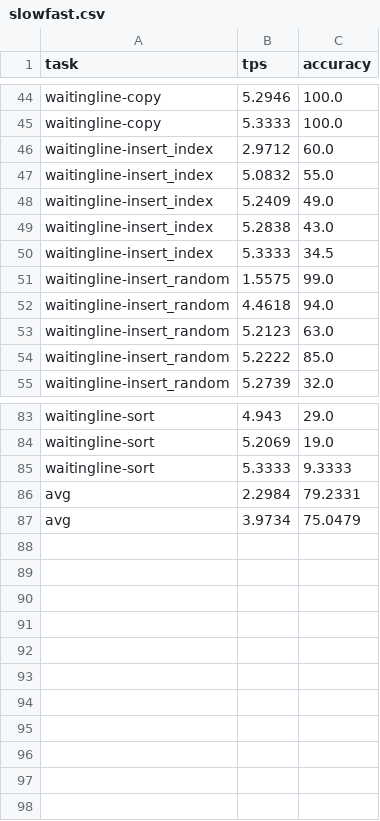
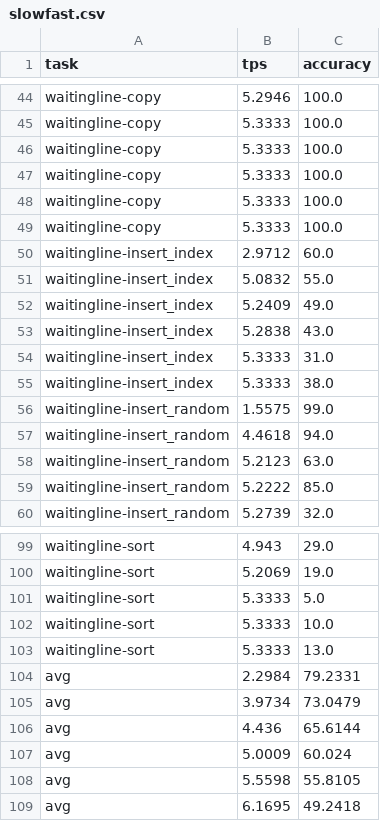
Before and after one commit to parallelbench/parallelbench.github.io, a CSV file: data/figures/llada15/slowfast.csv, drawn as a sheet; only a part is shown, gaps mark what is left out; the diff covers the shown part only.

```diff
--- a/data/figures/llada15/slowfast.csv
+++ b/data/figures/llada15/slowfast.csv
@@ -45,2 +45,6 @@ waitingline-copy,5.2946,100.0
 waitingline-copy,5.3333,100.0
+waitingline-copy,5.3333,100.0
+waitingline-copy,5.3333,100.0
+waitingline-copy,5.3333,100.0
+waitingline-copy,5.3333,100.0
 waitingline-insert_index,2.9712,60.0
@@ -49,3 +53,4 @@ waitingline-insert_index,5.2409,49.0
 waitingline-insert_index,5.2838,43.0
-waitingline-insert_index,5.3333,34.5
+waitingline-insert_index,5.3333,31.0
+waitingline-insert_index,5.3333,38.0
 waitingline-insert_random,1.5575,99.0
@@ -84,4 +100,10 @@ waitingline-sort,4.943,29.0
 waitingline-sort,5.2069,19.0
-waitingline-sort,5.3333,9.3333
+waitingline-sort,5.3333,5.0
+waitingline-sort,5.3333,10.0
+waitingline-sort,5.3333,13.0
 avg,2.2984,79.2331
-avg,3.9734,75.0479
+avg,3.9734,73.0479
+avg,4.436,65.6144
+avg,5.0009,60.024
+avg,5.5598,55.8105
+avg,6.1695,49.2418
```
Also changed, not shown: 11 added rows and 4 edited cells elsewhere in this file, data/figures/dream/confidence-eb.csv, data/figures/llada15/dus.csv, 14 other files.
